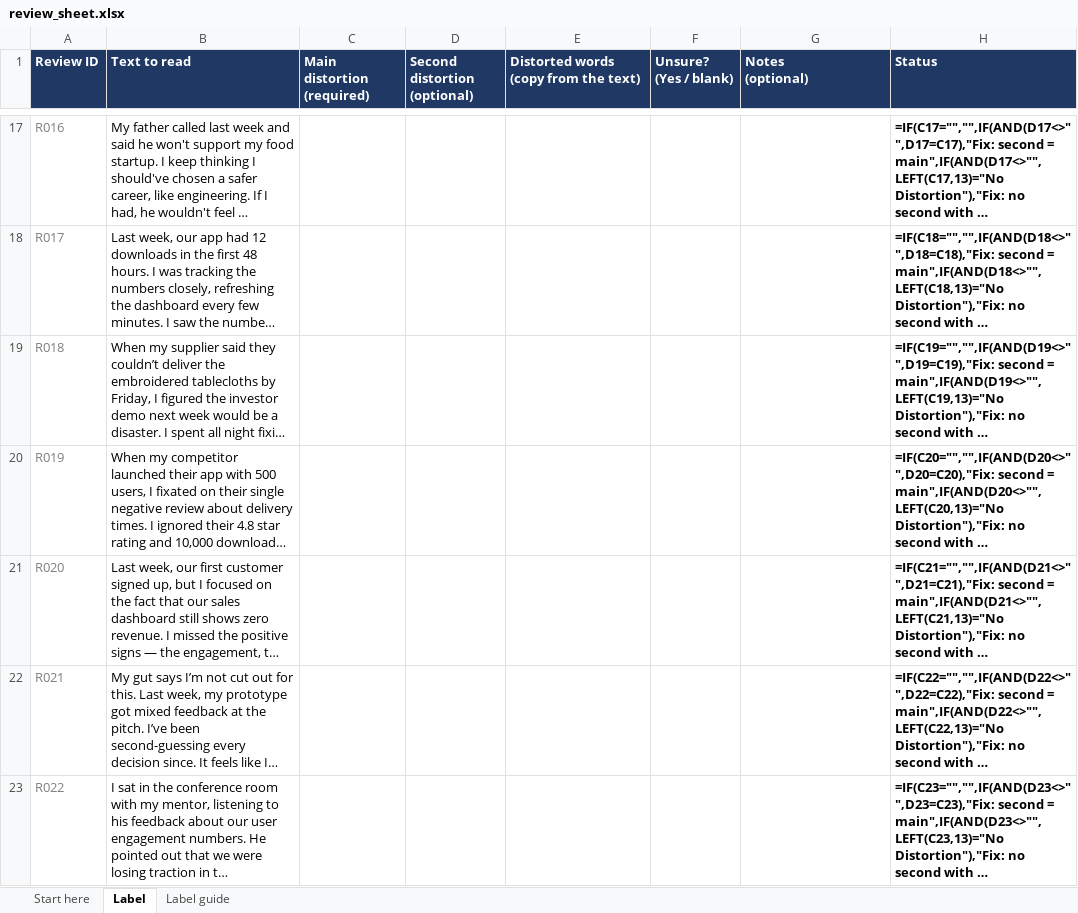
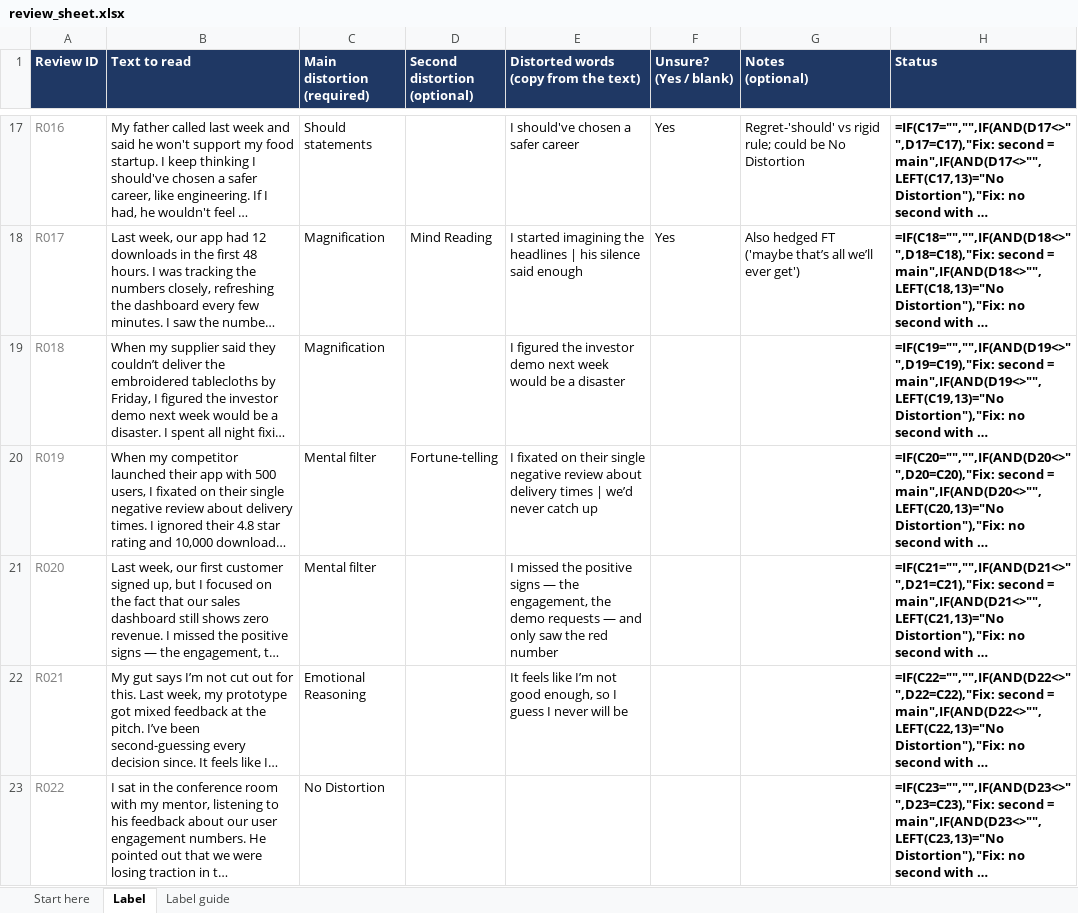
Before and after one commit to lumia-Qcode/EmpowerLens, an Excel workbook: data/synthetic/review_sheet.xlsx, sheet Label, drawn as a sheet; only a part is shown, gaps mark what is left out; long unchanged cells end in …; values as stored, in another font and other column widths than the file's, no borders; formulas without a stored value are shown as written; the diff covers the shown part only; the diff names each change by its address in the sheet, - before the commit and + after, or states it on an @@ line.

```diff
--- a/data/synthetic/review_sheet.xlsx (sheet Label)
+++ b/data/synthetic/review_sheet.xlsx (sheet Label)
-C17 (Main distortion (required)): (empty)
+C17 (Main distortion (required)): Should statements
-E17: (empty)
+E17: I should've chosen a safer career
-F17:F18 (Unsure? (Yes / blank)): (empty)
+F17:F18 (Unsure? (Yes / blank)): Yes
-G17 (Notes (optional)): (empty)
+G17 (Notes (optional)): Regret-'should' vs rigid rule; could be No Distortion
-C18:C19 (Main distortion (required)): (empty)
+C18:C19 (Main distortion (required)): Magnification
-D18 (Second distortion (optional)): (empty)
+D18 (Second distortion (optional)): Mind Reading
-E18: (empty)
+E18: I started imagining the headlines | his silence said enough
-G18 (Notes (optional)): (empty)
+G18 (Notes (optional)): Also hedged FT ('maybe that’s all we’ll ever get')
-E19: (empty)
+E19: I figured the investor demo next week would be a disaster
-C20:C21 (Main distortion (required)): (empty)
+C20:C21 (Main distortion (required)): Mental filter
-D20 (Second distortion (optional)): (empty)
+D20 (Second distortion (optional)): Fortune-telling
-E20: (empty)
+E20: I fixated on their single negative review about delivery times | we’d never catch up
-E21: (empty)
+E21: I missed the positive signs — the engagement, the demo requests — and only saw the red number
-C22 (Main distortion (required)): (empty)
+C22 (Main distortion (required)): Emotional Reasoning
-E22: (empty)
+E22: It feels like I’m not good enough, so I guess I never will be
-C23 (Main distortion (required)): (empty)
+C23 (Main distortion (required)): No Distortion
```
Also changed, not shown: 448 edited cells elsewhere in this sheet, 5 other files.
